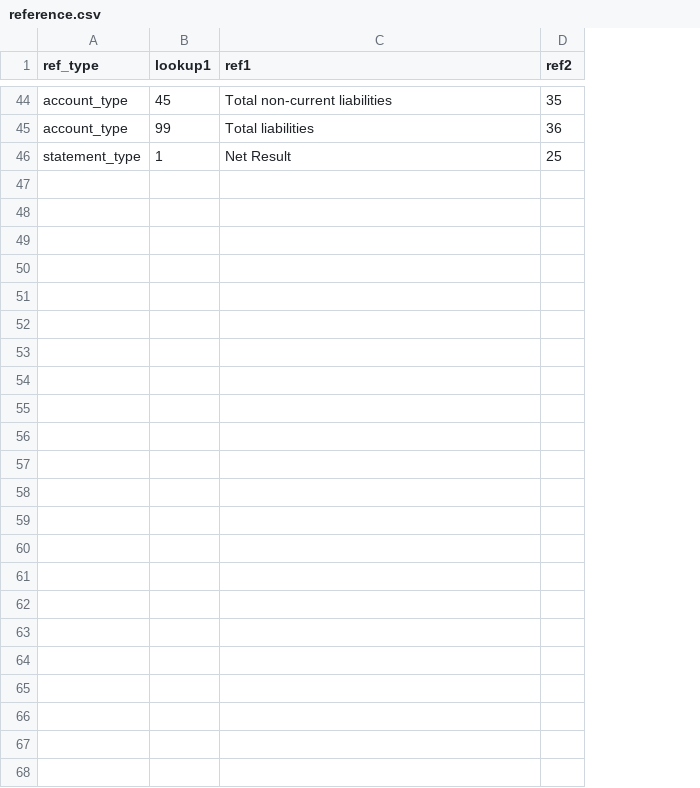
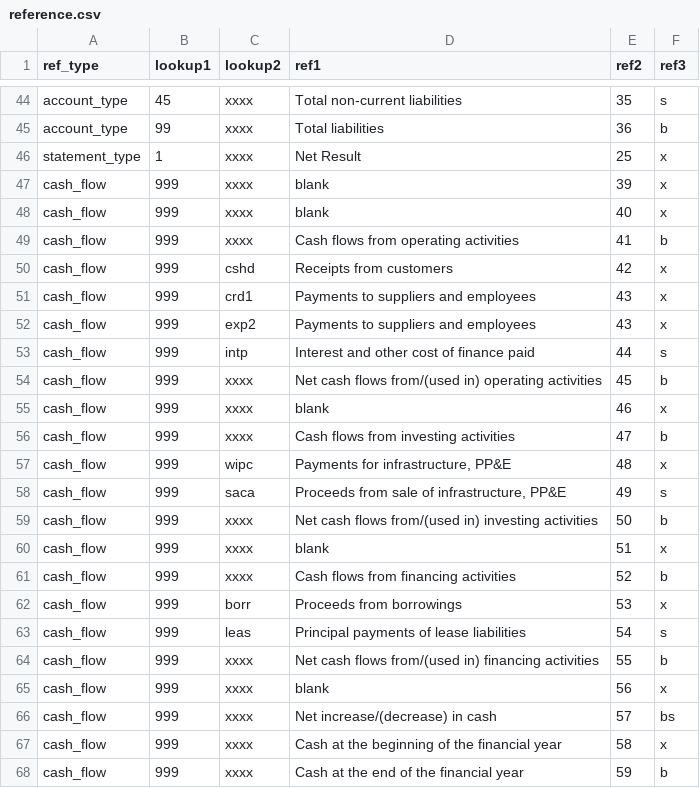
Before and after one commit to Brent-Morrison/Building-Block, a CSV file: data/reference.csv, drawn as a sheet; only a part is shown, gaps mark what is left out; the diff names each change by its address in the sheet, - before the commit and + after, or states it on an @@ line.

```diff
--- a/data/reference.csv
+++ b/data/reference.csv
+column C (lookup2), rows 44-46: all xxxx
+column F (ref3), rows 44-46: s | b | x
+row 47: cash_flow | 999 | xxxx | blank | 39 | x
+row 48: cash_flow | 999 | xxxx | blank | 40 | x
+row 49: cash_flow | 999 | xxxx | Cash flows from operating activities | 41 | b
+row 50: cash_flow | 999 | cshd | Receipts from customers | 42 | x
+row 51: cash_flow | 999 | crd1 | Payments to suppliers and employees | 43 | x
+row 52: cash_flow | 999 | exp2 | Payments to suppliers and employees | 43 | x
+row 53: cash_flow | 999 | intp | Interest and other cost of finance paid | 44 | s
+row 54: cash_flow | 999 | xxxx | Net cash flows from/(used in) operating activities | 45 | b
+row 55: cash_flow | 999 | xxxx | blank | 46 | x
+row 56: cash_flow | 999 | xxxx | Cash flows from investing activities | 47 | b
+row 57: cash_flow | 999 | wipc | Payments for infrastructure, PP&E | 48 | x
+row 58: cash_flow | 999 | saca | Proceeds from sale of infrastructure, PP&E | 49 | s
+row 59: cash_flow | 999 | xxxx | Net cash flows from/(used in) investing activities | 50 | b
+row 60: cash_flow | 999 | xxxx | blank | 51 | x
+row 61: cash_flow | 999 | xxxx | Cash flows from financing activities | 52 | b
+row 62: cash_flow | 999 | borr | Proceeds from borrowings | 53 | x
+row 63: cash_flow | 999 | leas | Principal payments of lease liabilities | 54 | s
+row 64: cash_flow | 999 | xxxx | Net cash flows from/(used in) financing activities | 55 | b
+row 65: cash_flow | 999 | xxxx | blank | 56 | x
+row 66: cash_flow | 999 | xxxx | Net increase/(decrease) in cash | 57 | bs
+row 67: cash_flow | 999 | xxxx | Cash at the beginning of the financial year | 58 | x
+row 68: cash_flow | 999 | xxxx | Cash at the end of the financial year | 59 | b
```
Also changed, not shown: data/txn_type.csv, 5 other files.
